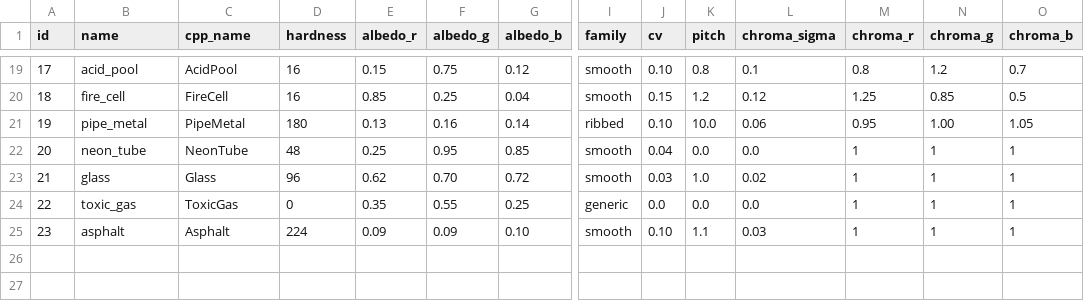
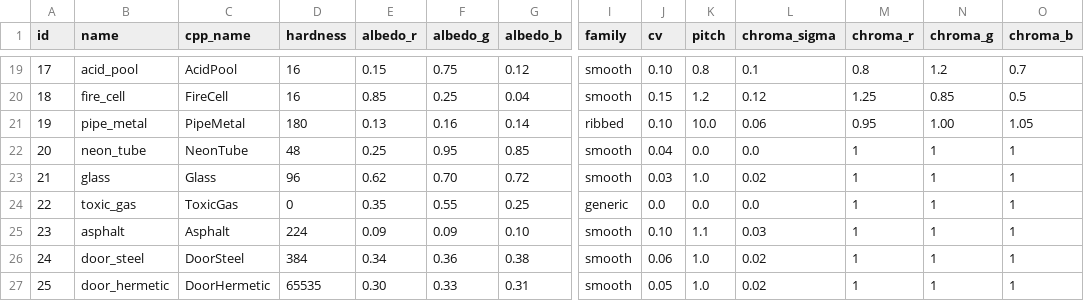
Before and after one commit to Jirnyak/gigahrush2, a CSV file: data/materials.csv, drawn as a sheet; only a part is shown, gaps mark what is left out; rows hold the shown columns only; the diff names each change by its address in the sheet, - before the commit and + after, or states it on an @@ line.

```diff
--- a/data/materials.csv
+++ b/data/materials.csv
+row 26: 24 | door_steel | DoorSteel | 384 | 0.34 | 0.36 | 0.38 | smooth | 0.06 | 1.0 | 0.02 | 1 | 1 | 1
+row 27: 25 | door_hermetic | DoorHermetic | 65535 | 0.30 | 0.33 | 0.31 | smooth | 0.05 | 1.0 | 0.02 | 1 | 1 | 1
```
Also changed, not shown: 10 other files.
